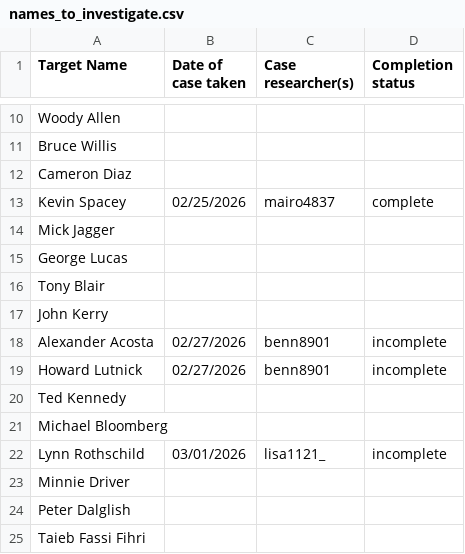
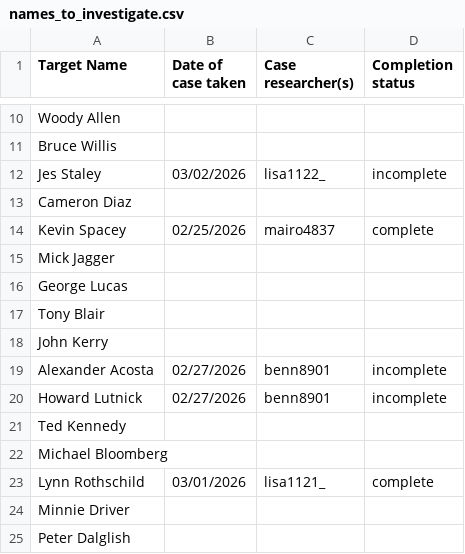
Before and after one commit to HazeInAR/SovereignAllianceResearchResults, a CSV file: names_to_investigate.csv, drawn as a sheet; only a part is shown, gaps mark what is left out; the shorter side is filled out with more unchanged rows.

Commit message:
Update names_to_investigate.csv

```diff
--- a/names_to_investigate.csv
+++ b/names_to_investigate.csv
@@ -11,2 +11,3 @@ Woody Allen,,,
 Bruce Willis,,,
+Jes Staley,03/02/2026,lisa1122_,incomplete
 Cameron Diaz,,,
@@ -21,3 +22,3 @@ Ted Kennedy,,,
 Michael Bloomberg,,,
-Lynn Rothschild,03/01/2026,lisa1121_,incomplete
+Lynn Rothschild,03/01/2026,lisa1121_,complete
 Minnie Driver,,,
```
